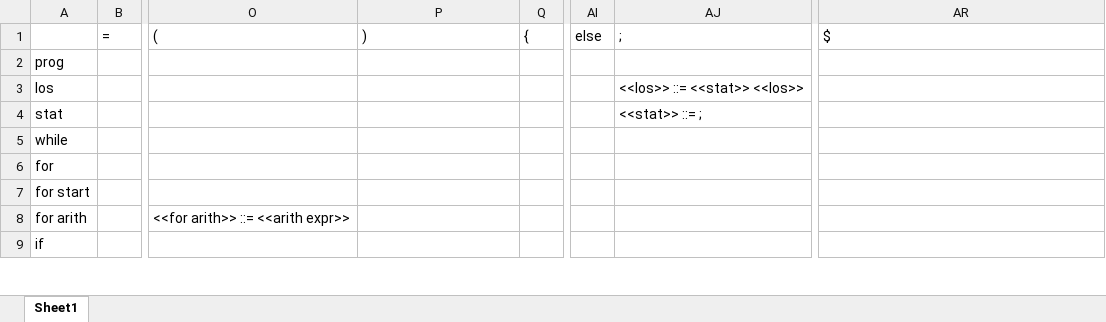
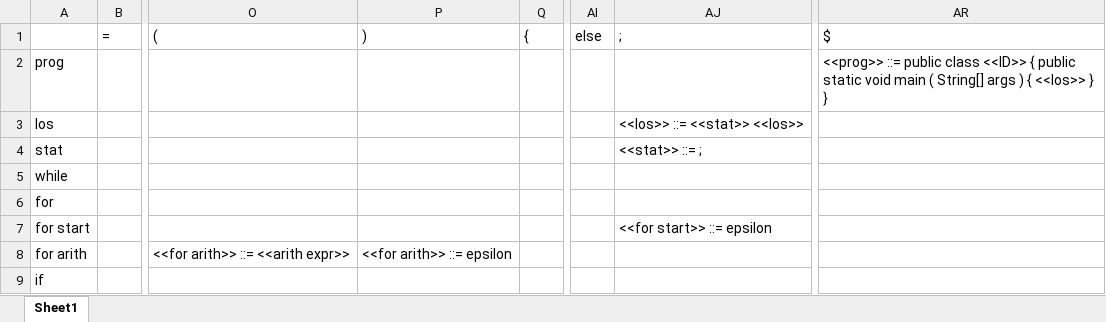
Before and after one commit to rosetropea/tcs, an Excel workbook: Ass2 excel - Copy.xlsx, sheet Sheet1, drawn as a sheet; only a part is shown, gaps mark what is left out; values as stored, in another font and other column widths than the file's, no borders; the diff covers the shown part only; the diff names each change by its address in the sheet, - before the commit and + after, or states it on an @@ line.

Commit message:
PARSING TABLE DONE
i need sleep :((((

```diff
--- a/Ass2 excel - Copy.xlsx (sheet Sheet1)
+++ b/Ass2 excel - Copy.xlsx (sheet Sheet1)
-AR2 ($): (empty)
+AR2 ($): <<prog>> ::= public class <<ID>> { public static void main ( String[] args ) { <<los>> } }
-AJ7 (;): (empty)
+AJ7 (;): <<for start>> ::= epsilon
-P8 ()): (empty)
+P8 ()): <<for arith>> ::= epsilon
```
Also changed, not shown: 28 edited cells elsewhere in this sheet, 2 other files.
